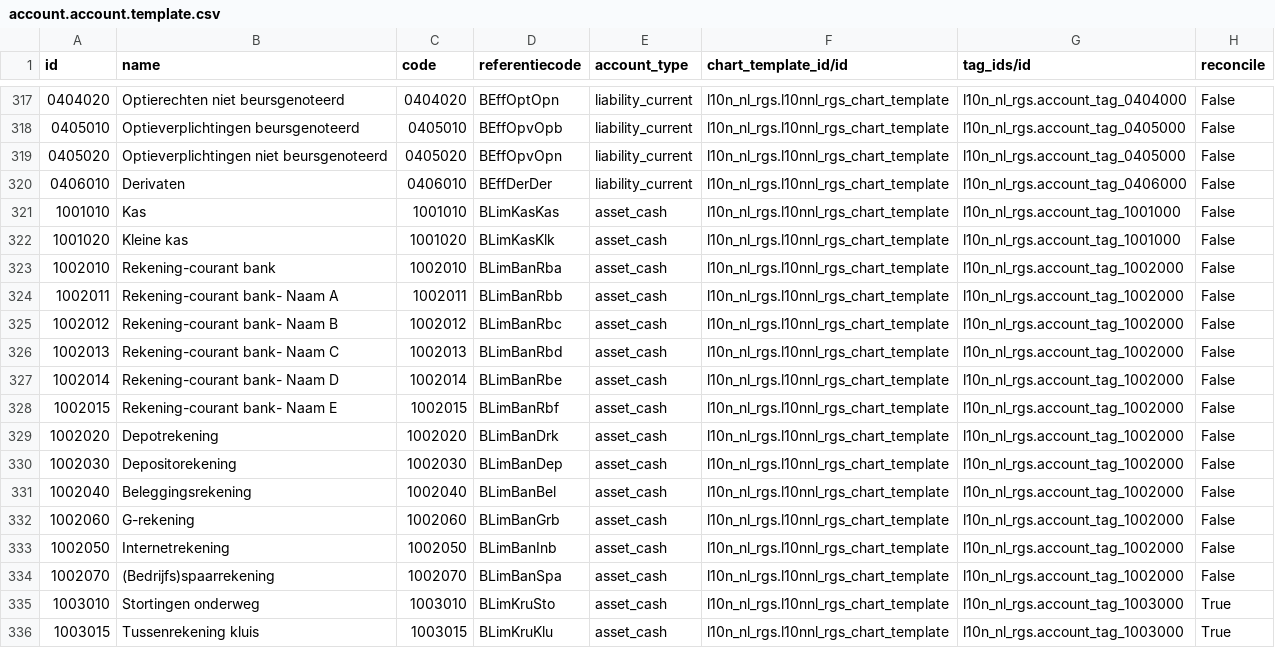
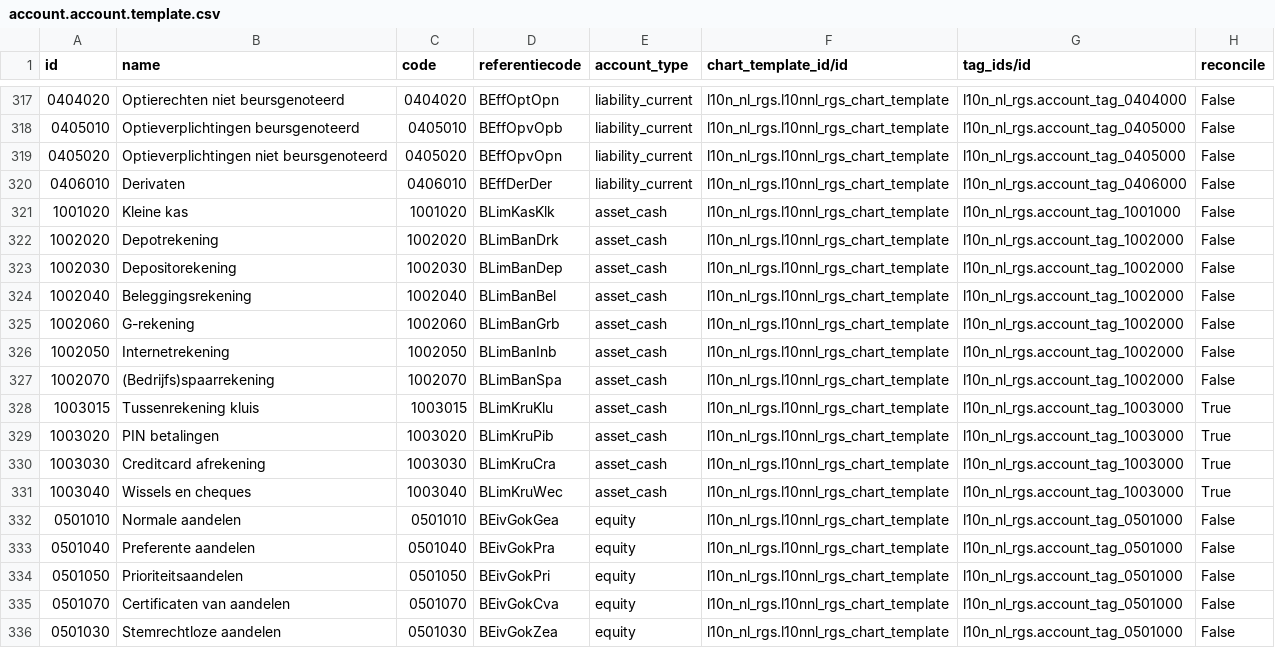
Before and after one commit to onesteinbv/addons-container, a CSV file: l10n_nl_rgs/data/account.account.template.csv, drawn as a sheet; only a part is shown, gaps mark what is left out; the shorter side is filled out with more unchanged rows; the diff names each change by its address in the sheet, - before the commit and + after, or states it on an @@ line.

Commit message:
[UPD] l10n_nl_rgs: sync with latest developments from V15

```diff
--- a/l10n_nl_rgs/data/account.account.template.csv
+++ b/l10n_nl_rgs/data/account.account.template.csv
-row 321: 1001010 | Kas | 1001010 | BLimKasKas | asset_cash | l10n_nl_rgs.l10nnl_rgs_chart_template | l10n_nl_rgs.account_tag_1001000 | False
-row 323: 1002010 | Rekening-courant bank | 1002010 | BLimBanRba | asset_cash | l10n_nl_rgs.l10nnl_rgs_chart_template | l10n_nl_rgs.account_tag_1002000 | False
-row 324: 1002011 | Rekening-courant bank- Naam A | 1002011 | BLimBanRbb | asset_cash | l10n_nl_rgs.l10nnl_rgs_chart_template | l10n_nl_rgs.account_tag_1002000 | False
-row 325: 1002012 | Rekening-courant bank- Naam B | 1002012 | BLimBanRbc | asset_cash | l10n_nl_rgs.l10nnl_rgs_chart_template | l10n_nl_rgs.account_tag_1002000 | False
-row 326: 1002013 | Rekening-courant bank- Naam C | 1002013 | BLimBanRbd | asset_cash | l10n_nl_rgs.l10nnl_rgs_chart_template | l10n_nl_rgs.account_tag_1002000 | False
-row 327: 1002014 | Rekening-courant bank- Naam D | 1002014 | BLimBanRbe | asset_cash | l10n_nl_rgs.l10nnl_rgs_chart_template | l10n_nl_rgs.account_tag_1002000 | False
-row 328: 1002015 | Rekening-courant bank- Naam E | 1002015 | BLimBanRbf | asset_cash | l10n_nl_rgs.l10nnl_rgs_chart_template | l10n_nl_rgs.account_tag_1002000 | False
-row 335: 1003010 | Stortingen onderweg | 1003010 | BLimKruSto | asset_cash | l10n_nl_rgs.l10nnl_rgs_chart_template | l10n_nl_rgs.account_tag_1003000 | True
```
